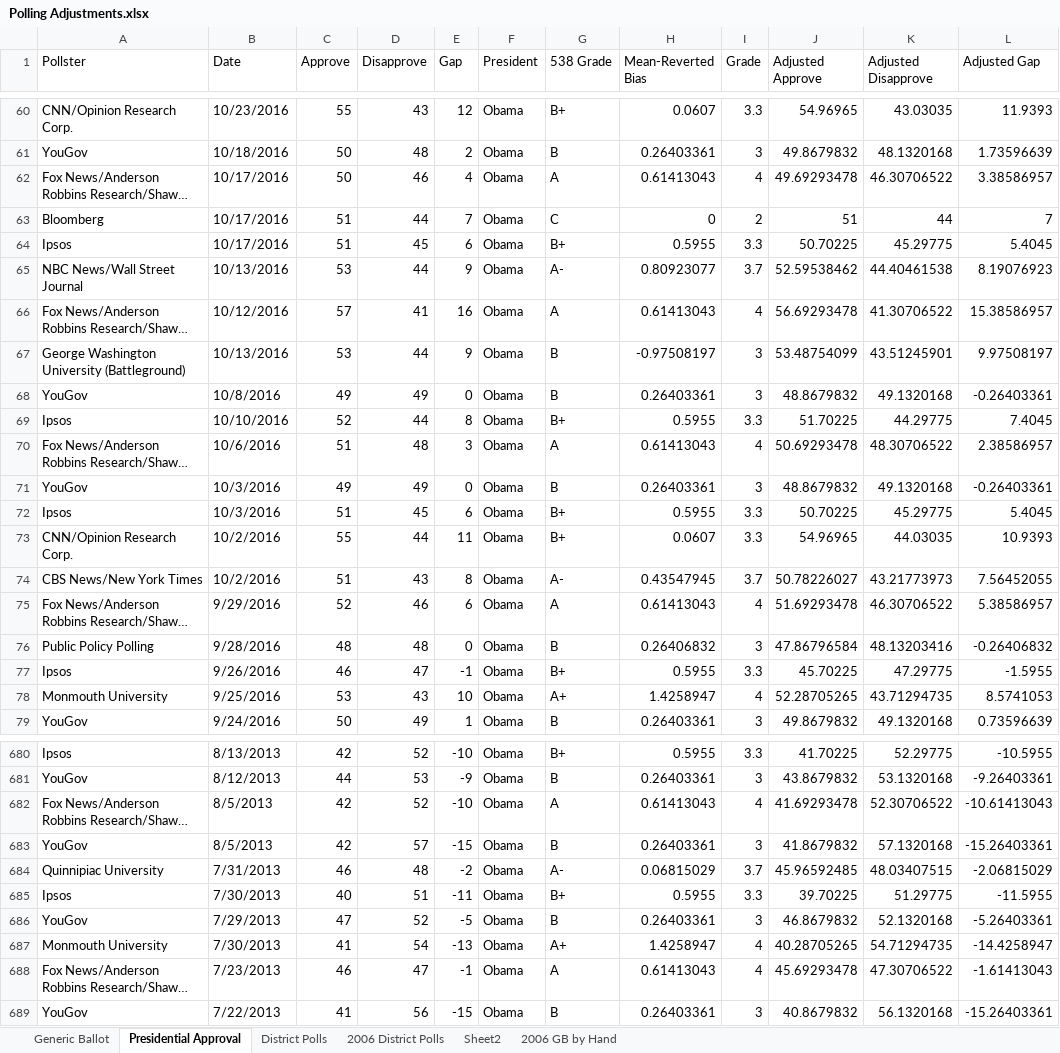
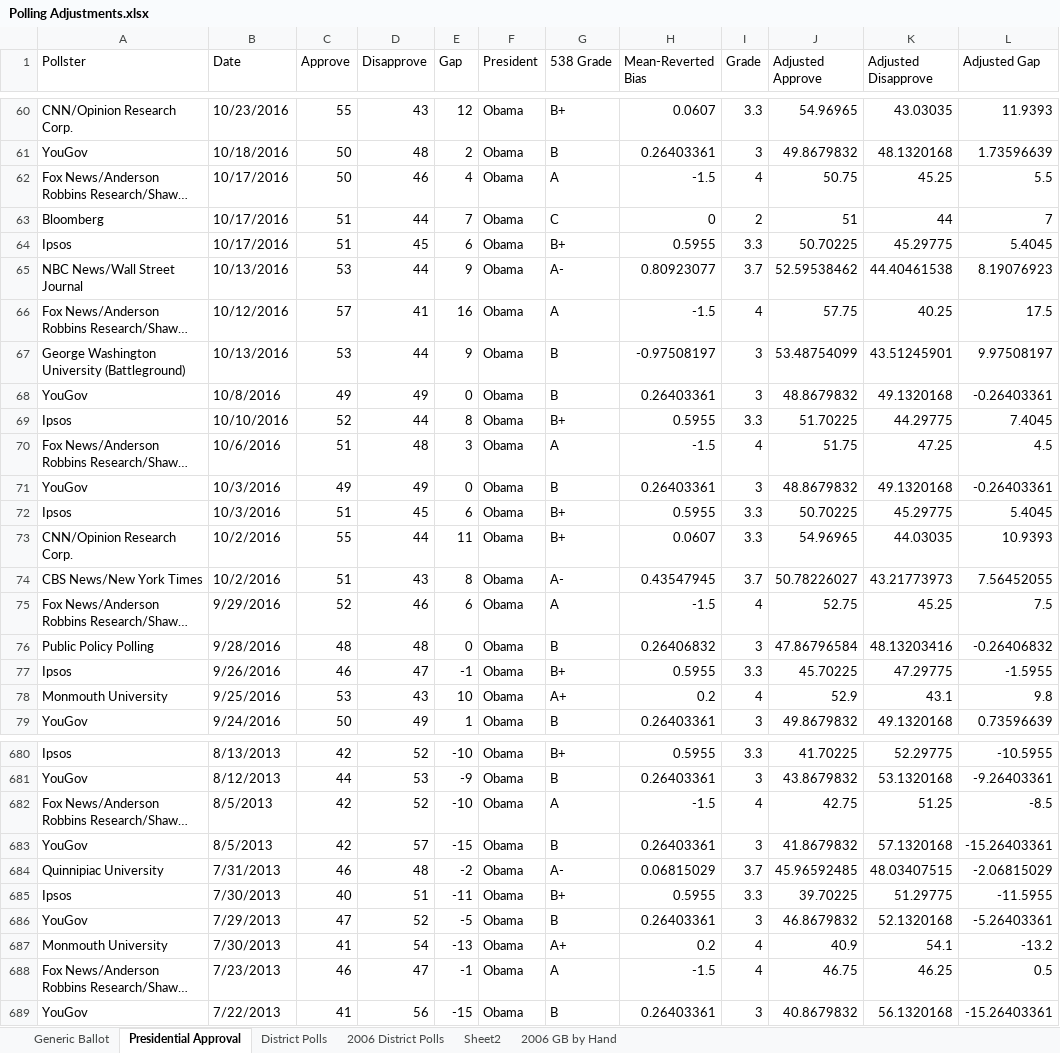
Before and after one commit to ScottOnestak/2018HousePredict, an Excel workbook: raw_files/Polling Adjustments.xlsx, sheet Presidential Approval, drawn as a sheet; only a part is shown, gaps mark what is left out; long unchanged cells end in …; values as stored, in another font and other column widths than the file's, no borders; the diff covers the shown part only; the diff names each change by its address in the sheet, - before the commit and + after, or states it on an @@ line.

```diff
--- a/raw_files/Polling Adjustments.xlsx (sheet Presidential Approval)
+++ b/raw_files/Polling Adjustments.xlsx (sheet Presidential Approval)
-H62 (Mean-Reverted Bias): 0.61413043
+H62 (Mean-Reverted Bias): -1.5
-J62 (Adjusted Approve): 49.69293478
+J62 (Adjusted Approve): 50.75
-K62 (Adjusted Disapprove): 46.30706522
+K62 (Adjusted Disapprove): 45.25
-L62 (Adjusted Gap): 3.38586957
+L62 (Adjusted Gap): 5.5
-H66 (Mean-Reverted Bias): 0.61413043
+H66 (Mean-Reverted Bias): -1.5
-J66 (Adjusted Approve): 56.69293478
+J66 (Adjusted Approve): 57.75
-K66 (Adjusted Disapprove): 41.30706522
+K66 (Adjusted Disapprove): 40.25
-L66 (Adjusted Gap): 15.38586957
+L66 (Adjusted Gap): 17.5
-H70 (Mean-Reverted Bias): 0.61413043
+H70 (Mean-Reverted Bias): -1.5
-J70 (Adjusted Approve): 50.69293478
+J70 (Adjusted Approve): 51.75
-K70 (Adjusted Disapprove): 48.30706522
+K70 (Adjusted Disapprove): 47.25
-L70 (Adjusted Gap): 2.38586957
+L70 (Adjusted Gap): 4.5
-H75 (Mean-Reverted Bias): 0.61413043
+H75 (Mean-Reverted Bias): -1.5
-J75 (Adjusted Approve): 51.69293478
+J75 (Adjusted Approve): 52.75
-K75 (Adjusted Disapprove): 46.30706522
+K75 (Adjusted Disapprove): 45.25
-L75 (Adjusted Gap): 5.38586957
+L75 (Adjusted Gap): 7.5
-H78 (Mean-Reverted Bias): 1.4258947
+H78 (Mean-Reverted Bias): 0.2
-J78 (Adjusted Approve): 52.28705265
+J78 (Adjusted Approve): 52.9
-K78 (Adjusted Disapprove): 43.71294735
+K78 (Adjusted Disapprove): 43.1
-L78 (Adjusted Gap): 8.5741053
+L78 (Adjusted Gap): 9.8
-H682 (Mean-Reverted Bias): 0.61413043
+H682 (Mean-Reverted Bias): -1.5
-J682 (Adjusted Approve): 41.69293478
+J682 (Adjusted Approve): 42.75
-K682 (Adjusted Disapprove): 52.30706522
+K682 (Adjusted Disapprove): 51.25
-L682 (Adjusted Gap): -10.61413043
+L682 (Adjusted Gap): -8.5
-H687 (Mean-Reverted Bias): 1.4258947
+H687 (Mean-Reverted Bias): 0.2
-J687 (Adjusted Approve): 40.28705265
+J687 (Adjusted Approve): 40.9
-K687 (Adjusted Disapprove): 54.71294735
+K687 (Adjusted Disapprove): 54.1
-L687 (Adjusted Gap): -14.4258947
+L687 (Adjusted Gap): -13.2
-H688 (Mean-Reverted Bias): 0.61413043
+H688 (Mean-Reverted Bias): -1.5
-J688 (Adjusted Approve): 45.69293478
+J688 (Adjusted Approve): 46.75
-K688 (Adjusted Disapprove): 47.30706522
+K688 (Adjusted Disapprove): 46.25
-L688 (Adjusted Gap): -1.61413043
+L688 (Adjusted Gap): 0.5
```
Also changed, not shown: 16 added rows and 623 edited cells elsewhere in this sheet, sheet District Polls, sheet Generic Ballot, sheet 2006 District Polls, sheet Sheet2, sheet 2006 GB by Hand, 3 other files.
